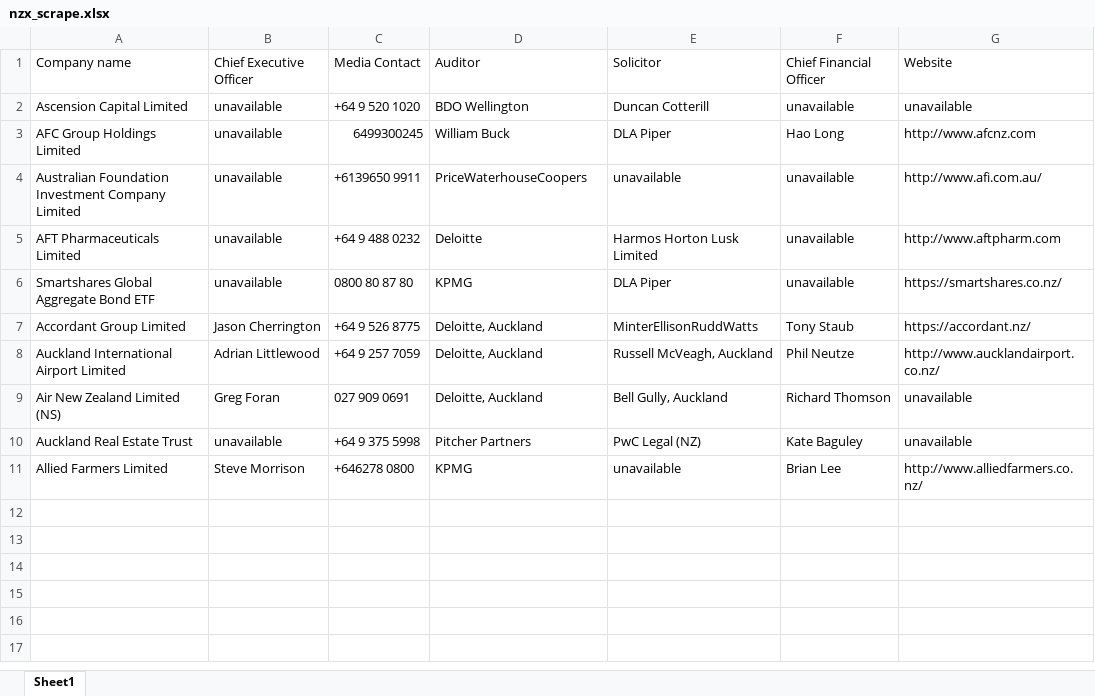
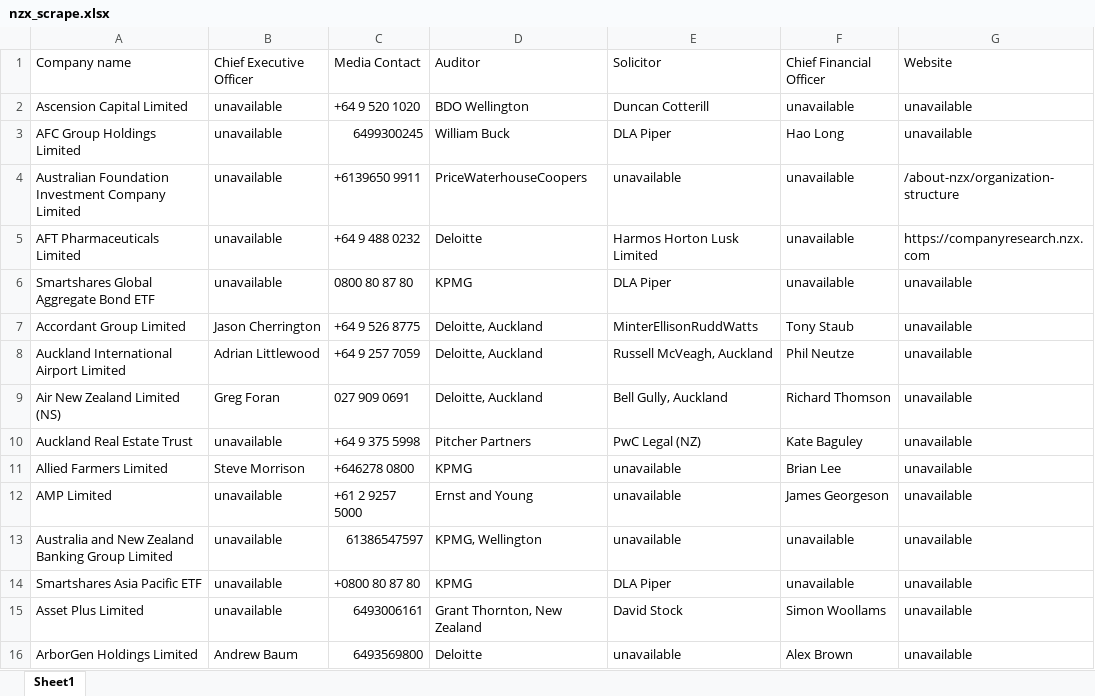
Before and after one commit to absternator/softeng762-NZX-RPA, an Excel workbook: nzx_scrape.xlsx, sheet Sheet1, drawn as a sheet; only a part is shown; values as stored, in another font and other column widths than the file's, no borders; the diff covers the shown part only; the diff names each change by its address in the sheet, - before the commit and + after, or states it on an @@ line.

Commit message:
full scrape

```diff
--- a/nzx_scrape.xlsx (sheet Sheet1)
+++ b/nzx_scrape.xlsx (sheet Sheet1)
-G3: http://www.afcnz.com
+G3: unavailable
-G4: http://www.afi.com.au/
+G4: /about-nzx/organization-structure
-G5: http://www.aftpharm.com
+G5: https://companyresearch.nzx.com
-G6: https://smartshares.co.nz/
+G6: unavailable
-G7: https://accordant.nz/
+G7: unavailable
-G8: http://www.aucklandairport.co.nz/
+G8: unavailable
-G11: http://www.alliedfarmers.co.nz/
+G11: unavailable
+row 12: AMP Limited | unavailable | +61 2 9257 5000 | Ernst and Young | unavailable | James Georgeson | unavailable
+row 13: Australia and New Zealand Banking Group Limited | unavailable | 61386547597 | KPMG, Wellington | unavailable | unavailable | unavailable
+row 14: Smartshares Asia Pacific ETF | unavailable | +0800 80 87 80 | KPMG | DLA Piper | unavailable | unavailable
+row 15: Asset Plus Limited | unavailable | 6493006161 | Grant Thornton, New Zealand | David Stock | Simon Woollams | unavailable
+row 16: ArborGen Holdings Limited | Andrew Baum | 6493569800 | Deloitte | unavailable | Alex Brown | unavailable
```
Also changed, not shown: 170 added rows elsewhere in this sheet, 1 other file.
